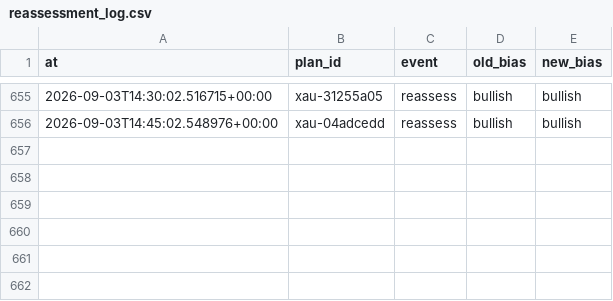
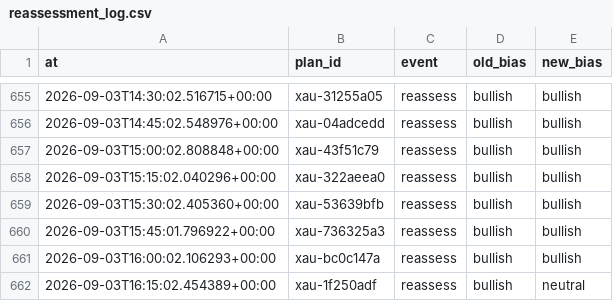
Before and after one commit to seyedmahdiesmailian/hermes-trading, a CSV file: data/xau_plan/reassessment_log.csv, drawn as a sheet; only a part is shown, gaps mark what is left out.

```diff
--- a/data/xau_plan/reassessment_log.csv
+++ b/data/xau_plan/reassessment_log.csv
@@ -656 +656,7 @@ at,plan_id,event,old_bias,new_bias
 2026-09-03T14:45:02.548976+00:00,xau-04adcedd,reassess,bullish,bullish
+2026-09-03T15:00:02.808848+00:00,xau-43f51c79,reassess,bullish,bullish
+2026-09-03T15:15:02.040296+00:00,xau-322aeea0,reassess,bullish,bullish
+2026-09-03T15:30:02.405360+00:00,xau-53639bfb,reassess,bullish,bullish
+2026-09-03T15:45:01.796922+00:00,xau-736325a3,reassess,bullish,bullish
+2026-09-03T16:00:02.106293+00:00,xau-bc0c147a,reassess,bullish,bullish
+2026-09-03T16:15:02.454389+00:00,xau-1f250adf,reassess,bullish,neutral
```
Also changed, not shown: data/xau_plan/execution_log.csv, data/xau_plan/trade_journal.csv, 28 other files.
